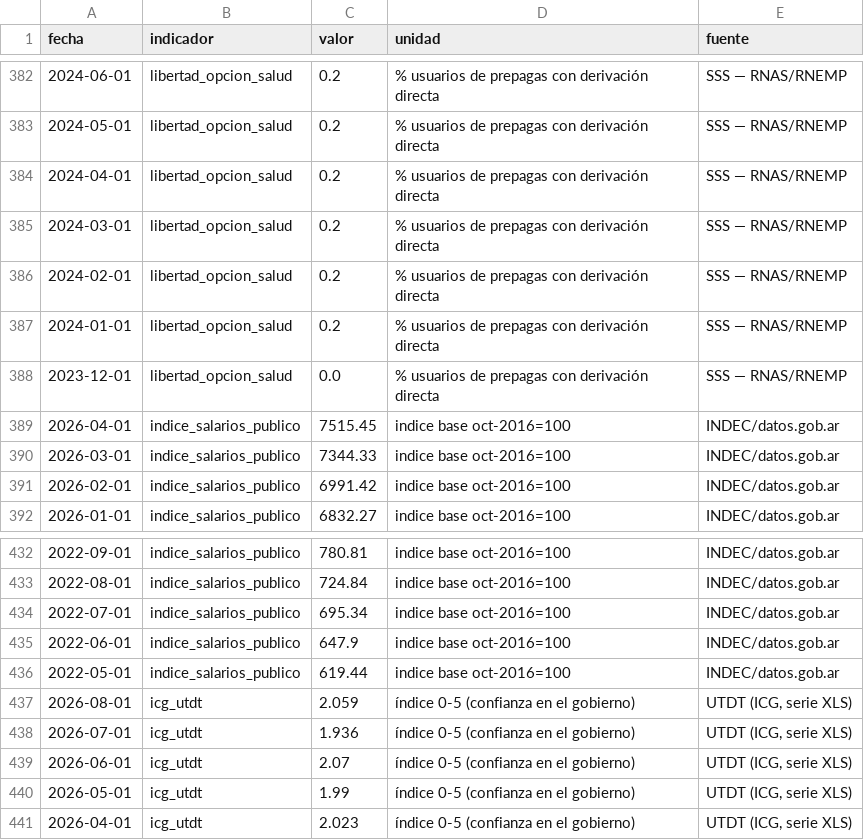
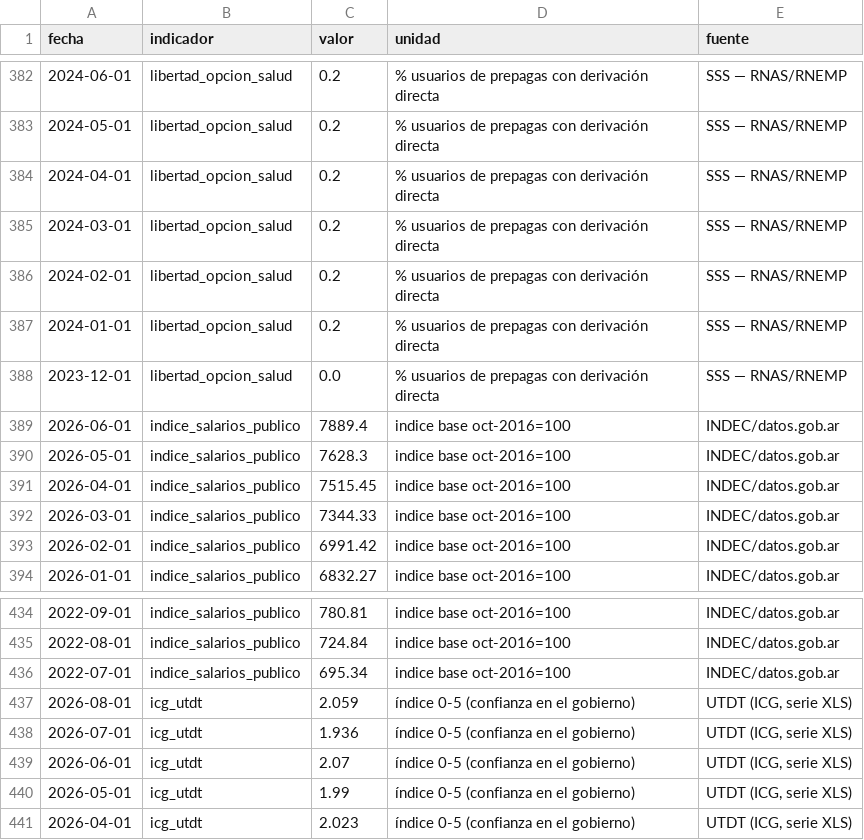
Before and after one commit to Juanpintoselso33/cigob-informe-coyuntura, a CSV file: projects/informe_coyuntura/output/series/gestion.csv, drawn as a sheet; only a part is shown, gaps mark what is left out.

```diff
--- a/projects/informe_coyuntura/output/series/gestion.csv
+++ b/projects/informe_coyuntura/output/series/gestion.csv
@@ -388,2 +388,4 @@ fecha,indicador,valor,unidad,fuente
 2023-12-01,libertad_opcion_salud,0.0,% usuarios de prepagas con derivación directa,SSS — RNAS/RNEMP
+2026-06-01,indice_salarios_publico,7889.4,indice base oct-2016=100,INDEC/datos.gob.ar
+2026-05-01,indice_salarios_publico,7628.3,indice base oct-2016=100,INDEC/datos.gob.ar
 2026-04-01,indice_salarios_publico,7515.45,indice base oct-2016=100,INDEC/datos.gob.ar
@@ -434,4 +436,2 @@ fecha,indicador,valor,unidad,fuente
 2022-07-01,indice_salarios_publico,695.34,indice base oct-2016=100,INDEC/datos.gob.ar
-2022-06-01,indice_salarios_publico,647.9,indice base oct-2016=100,INDEC/datos.gob.ar
-2022-05-01,indice_salarios_publico,619.44,indice base oct-2016=100,INDEC/datos.gob.ar
 2026-08-01,icg_utdt,2.059,índice 0-5 (confianza en el gobierno),"UTDT (ICG, serie XLS)"
```
Also changed, not shown: projects/informe_coyuntura/output/series/macro.csv, projects/informe_coyuntura/output/series/politica.csv, 29 other files.
